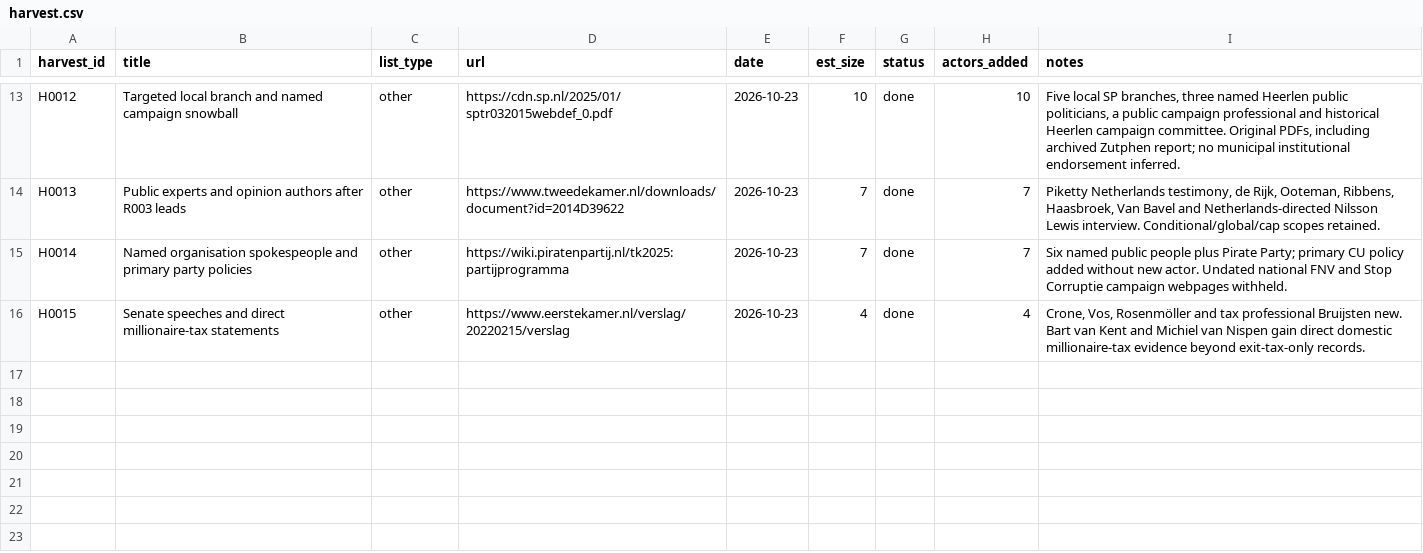
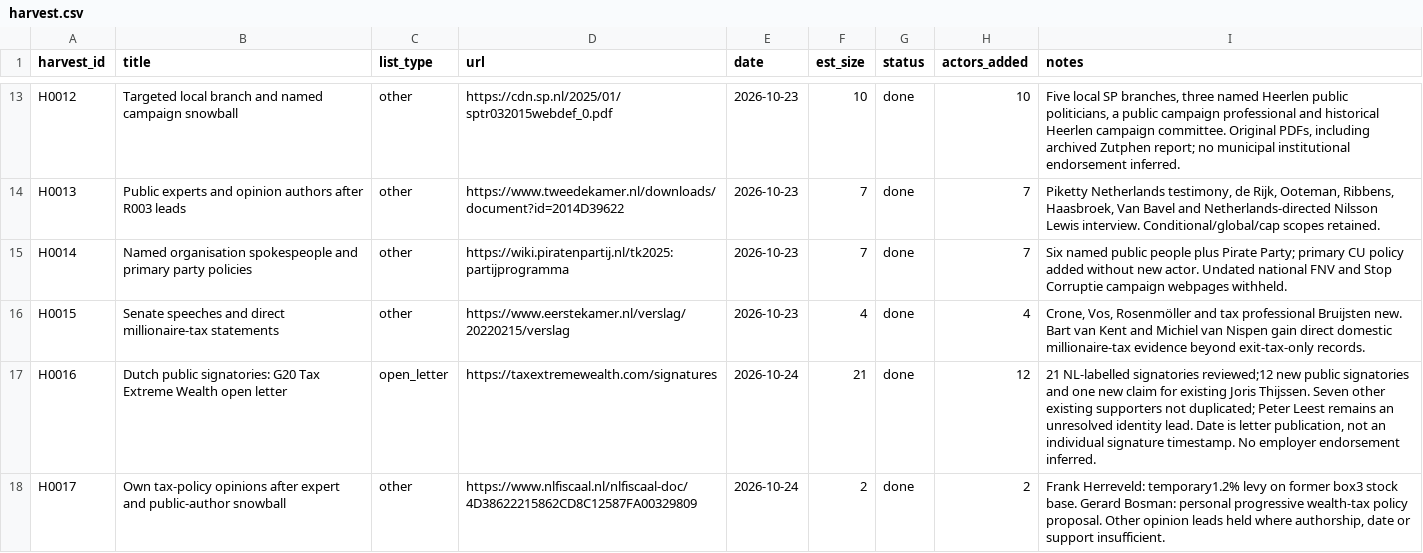
Before and after one commit to Egalitaristen/wealth-tax-database, a CSV file: data/nl/harvest.csv, drawn as a sheet; only a part is shown, gaps mark what is left out; the diff names each change by its address in the sheet, - before the commit and + after, or states it on an @@ line.

```diff
--- a/data/nl/harvest.csv
+++ b/data/nl/harvest.csv
+row 17: H0016 | Dutch public signatories: G20 Tax Extreme Wealth open letter | open_letter | https://taxextremewealth.com/signatures | 2026-10-24 | 21 | done | 12 | 21 NL-labelled signatories reviewed;12 new public signatories and one new claim for existing Joris Thijssen. Seven other existing supporters not duplicated; Peter Leest remains an unresolved identity lead. Date is letter publication, not an individual signature timestamp. No employer endorsement inferred.
+row 18: H0017 | Own tax-policy opinions after expert and public-author snowball | other | https://www.nlfiscaal.nl/nlfiscaal-doc/4D38622215862CD8C12587FA00329809 | 2026-10-24 | 2 | done | 2 | Frank Herreveld: temporary1.2% levy on former box3 stock base. Gerard Bosman: personal progressive wealth-tax policy proposal. Other opinion leads held where authorship, date or support insufficient.
```
Also changed, not shown: data/nl/actors.csv, data/nl/profiles.csv, 8 other files.
